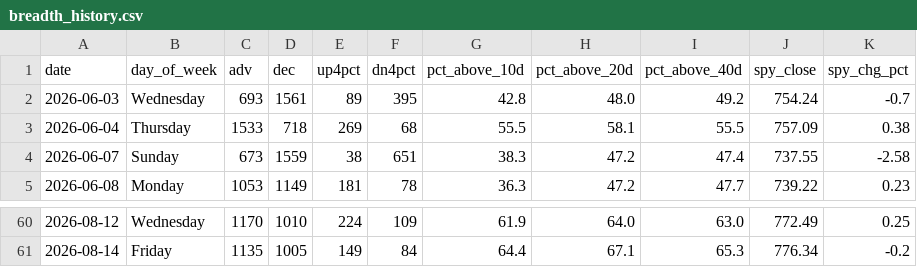
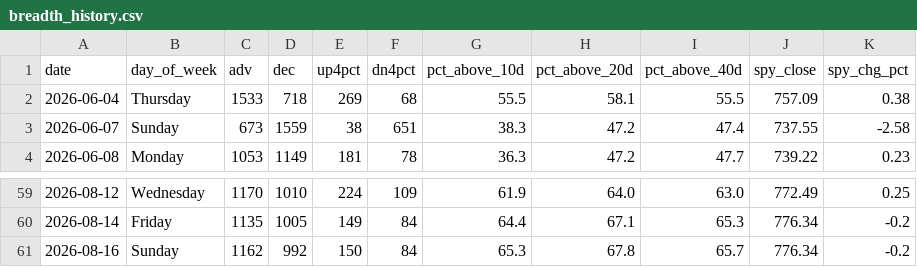
Before and after one commit to VamsiKrishna2021/alpha-engine, a CSV file: data/breadth_history.csv, drawn as a sheet; only a part is shown, gaps mark what is left out.

```diff
--- a/data/breadth_history.csv
+++ b/data/breadth_history.csv
@@ -1,3 +1,2 @@
 date,day_of_week,adv,dec,up4pct,dn4pct,pct_above_10d,pct_above_20d,pct_above_40d,spy_close,spy_chg_pct
-2026-06-03,Wednesday,693,1561,89,395,42.8,48.0,49.2,754.24,-0.7
 2026-06-04,Thursday,1533,718,269,68,55.5,58.1,55.5,757.09,0.38
@@ -61 +60,2 @@ date,day_of_week,adv,dec,up4pct,dn4pct,pct_above_10d,pct_above_20d,pct_above_40d
 2026-08-14,Friday,1135,1005,149,84,64.4,67.1,65.3,776.34,-0.2
+2026-08-16,Sunday,1162,992,150,84,65.3,67.8,65.7,776.34,-0.2
```
Also changed, not shown: data/regime_history.csv, 3 other files.
